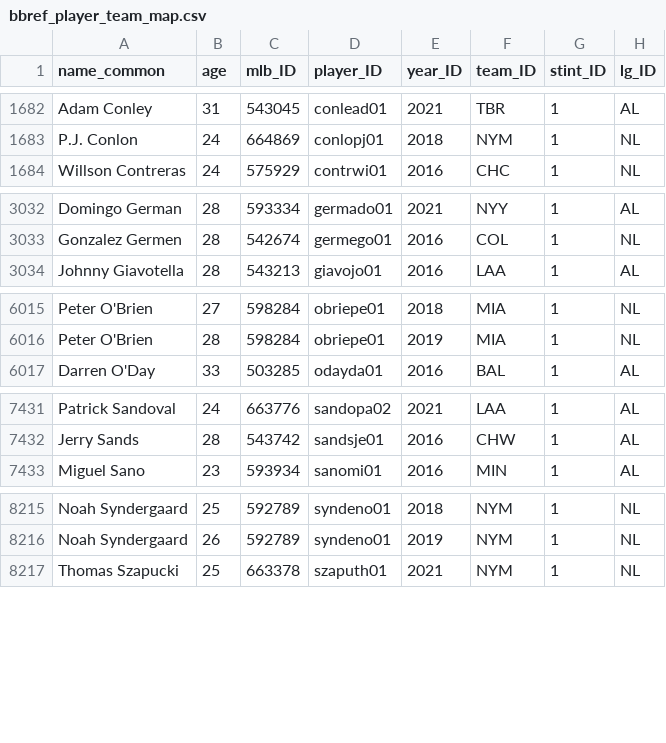
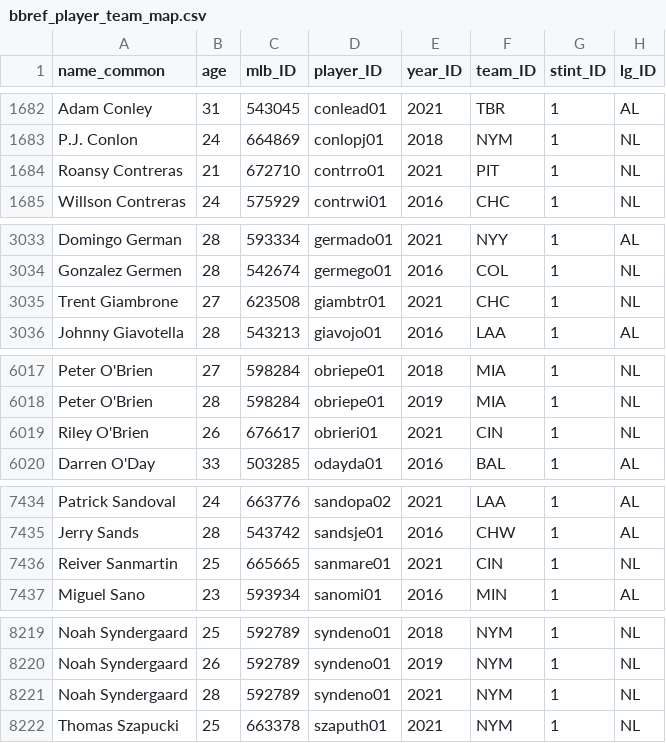
Before and after one commit to a-luna/vigorish, a CSV file: src/vigorish/setup/csv/bbref_player_team_map.csv, drawn as a sheet; only a part is shown, gaps mark what is left out; the diff covers the shown part only.

```diff
--- a/src/vigorish/setup/csv/bbref_player_team_map.csv
+++ b/src/vigorish/setup/csv/bbref_player_team_map.csv
@@ -1683,2 +1683,3 @@ Adam Conley,31,543045,conlead01,2021,TBR,1,AL
 P.J. Conlon,24,664869,conlopj01,2018,NYM,1,NL
+Roansy Contreras,21,672710,contrro01,2021,PIT,1,NL
 Willson Contreras,24,575929,contrwi01,2016,CHC,1,NL
@@ -3033,2 +3034,3 @@ Domingo German,28,593334,germado01,2021,NYY,1,AL
 Gonzalez Germen,28,542674,germego01,2016,COL,1,NL
+Trent Giambrone,27,623508,giambtr01,2021,CHC,1,NL
 Johnny Giavotella,28,543213,giavojo01,2016,LAA,1,AL
@@ -6016,2 +6018,3 @@ Peter O'Brien,27,598284,obriepe01,2018,MIA,1,NL
 Peter O'Brien,28,598284,obriepe01,2019,MIA,1,NL
+Riley O'Brien,26,676617,obrieri01,2021,CIN,1,NL
 Darren O'Day,33,503285,odayda01,2016,BAL,1,AL
@@ -7432,2 +7435,3 @@ Patrick Sandoval,24,663776,sandopa02,2021,LAA,1,AL
 Jerry Sands,28,543742,sandsje01,2016,CHW,1,AL
+Reiver Sanmartin,25,665665,sanmare01,2021,CIN,1,NL
 Miguel Sano,23,593934,sanomi01,2016,MIN,1,AL
@@ -8216,2 +8220,3 @@ Noah Syndergaard,25,592789,syndeno01,2018,NYM,1,NL
 Noah Syndergaard,26,592789,syndeno01,2019,NYM,1,NL
+Noah Syndergaard,28,592789,syndeno01,2021,NYM,1,NL
 Thomas Szapucki,25,663378,szaputh01,2021,NYM,1,NL
```
Also changed, not shown: 85 moved rows elsewhere in this file, src/vigorish/setup/csv/bbref_player_id_map.csv, 8 other files.
